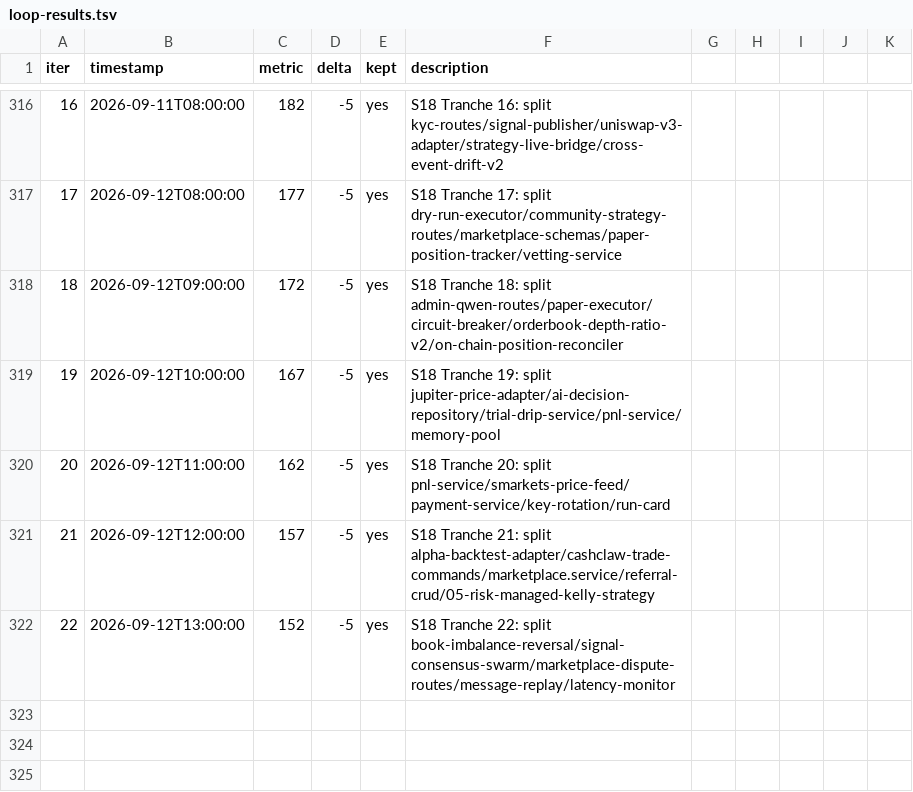
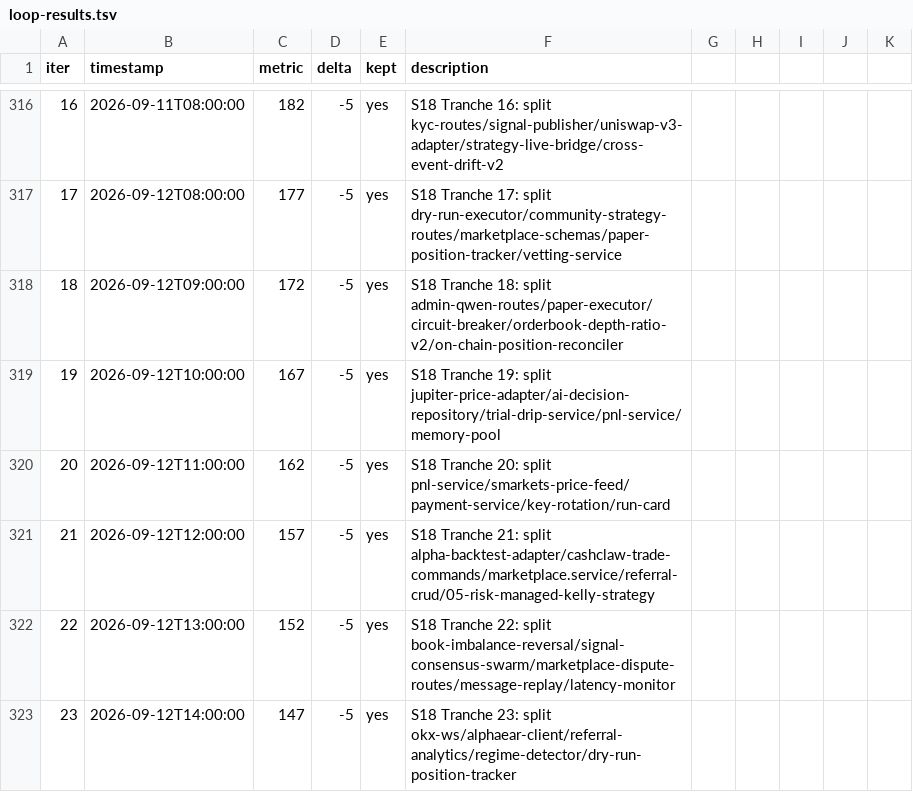
Before and after one commit to minhlongs/algo-trader, a TSV file: loop-results.tsv, drawn as a sheet; only a part is shown, gaps mark what is left out.

Commit message:
refactor(debt): S18 oversized-file debt tranche 23 (152 -> 147) (#81)
- Decompose src/desk/feeds/okx-ws.ts (234 -> 118 LOC) via okx-ws-types.ts & okx-ws-parsers.ts
- Decompose src/desk/intelligence/alphaear-client.ts (234 -> 117 LOC) via alphaear-types.ts & alphaear-http.ts
- Decompose src/platform/referral/referral-analytics.ts (234 -> 96 LOC) via referral-analytics-clicks.ts & referral-analytics-commissions.ts
- Decompose src/desk/arbitrage/regime-detector.ts (232 -> 133 LOC) via regime-detector-types.ts, regime-detector-math.ts & regime-detector-store.ts
- Decompose src/desk/execution/dry-run-position-tracker.ts (232 -> 60 LOC) via dry-run-position-types.ts, dry-run-position-math.ts & dry-run-position-pnl.ts
- Prune quality baseline violators from 152 to 147 (-5 delta)
- Bump version from 3.1.54 to 3.1.55
- Zero test churn (0 test files modified)
- 100% backward compatibility preserved

Co-authored-by: Developer <dev@algo-trader.local>

```diff
--- a/loop-results.tsv
+++ b/loop-results.tsv
@@ -322 +322,2 @@ iter	timestamp	metric	delta	kept	description
 22	2026-09-12T13:00:00	152	-5	yes	S18 Tranche 22: split book-imbalance-reversal/signal-consensus-swarm/marketplace-dispute-routes/message-replay/latency-monitor
+23	2026-09-12T14:00:00	147	-5	yes	S18 Tranche 23: split okx-ws/alphaear-client/referral-analytics/regime-detector/dry-run-position-tracker
```
Also changed, not shown: 23 other files.
